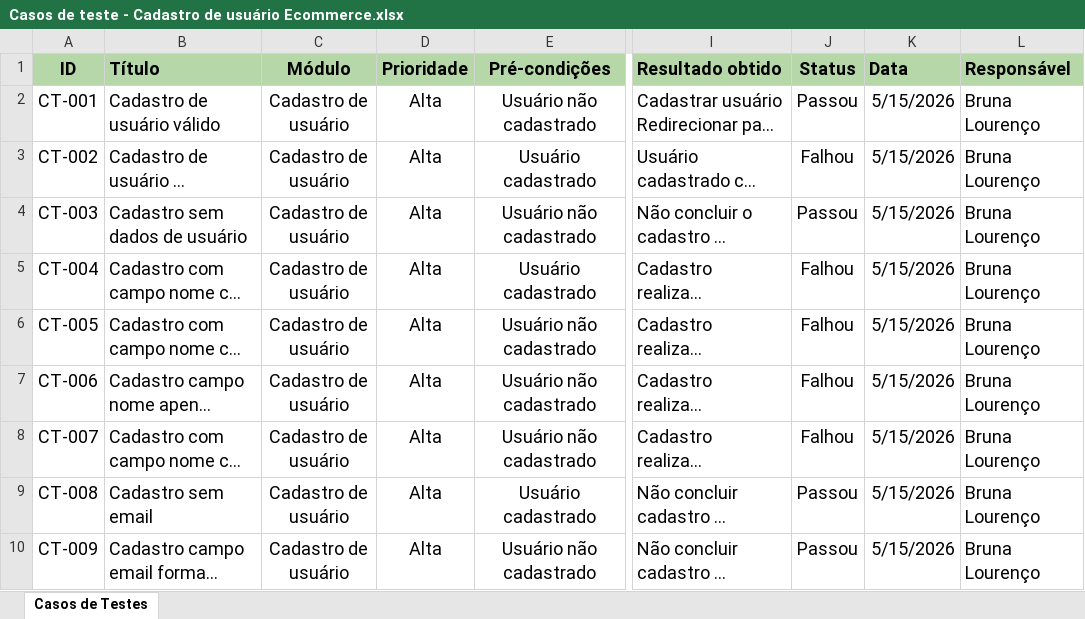
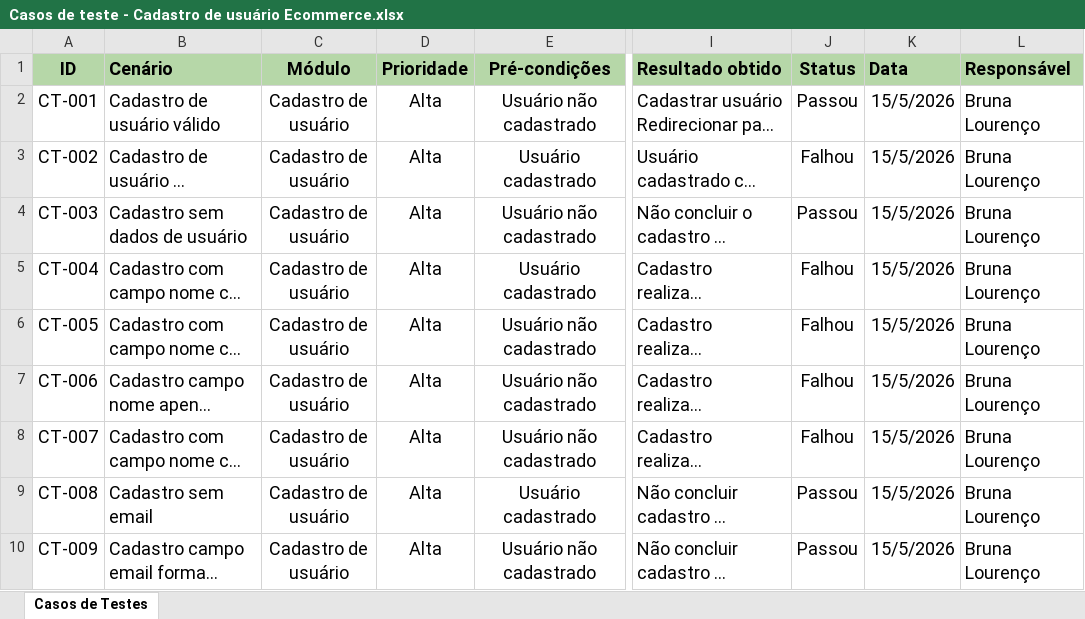
Before and after one commit to brunalourenco/projeto-qa-cadastro-de-usuario, an Excel workbook: docs/Casos de teste - Cadastro de usuário Ecommerce.xlsx, sheet Casos de Testes, drawn as a sheet; only a part is shown, gaps mark what is left out; long unchanged cells end in …; values as stored, in another font and other column widths than the file's, no borders; charts and pictures not drawn; the diff covers the shown part only; the diff names each change by its address in the sheet, - before the commit and + after, or states it on an @@ line.

Commit message:
adiciona cenarios gherkin, atualiza casos de testes e bug report e evidencias

```diff
--- a/docs/Casos de teste - Cadastro de usuário Ecommerce.xlsx (sheet Casos de Testes)
+++ b/docs/Casos de teste - Cadastro de usuário Ecommerce.xlsx (sheet Casos de Testes)
-B1: Título
+B1: Cenário
-K2:K10 (Data): 5/15/2026
+K2:K10 (Data): 15/5/2026
```
Also changed, not shown: 1 removed row and 7 edited cells elsewhere in this sheet, charts or pictures, docs/Bug report - Cadastro de usuário Ecommerce.xlsx, 5 other files.
